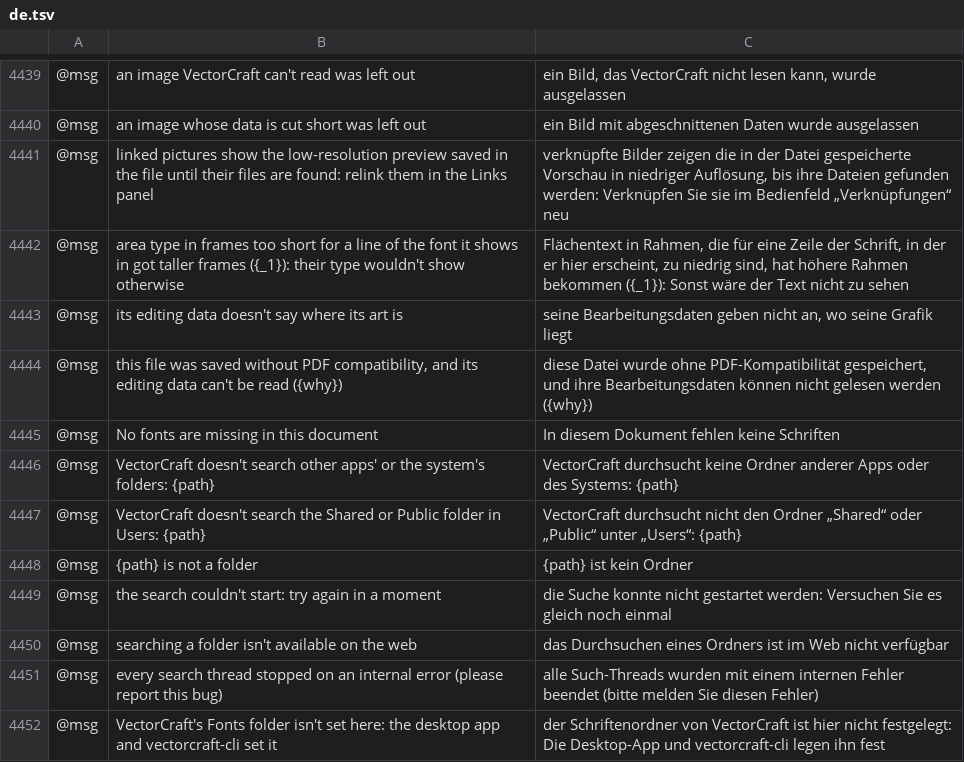
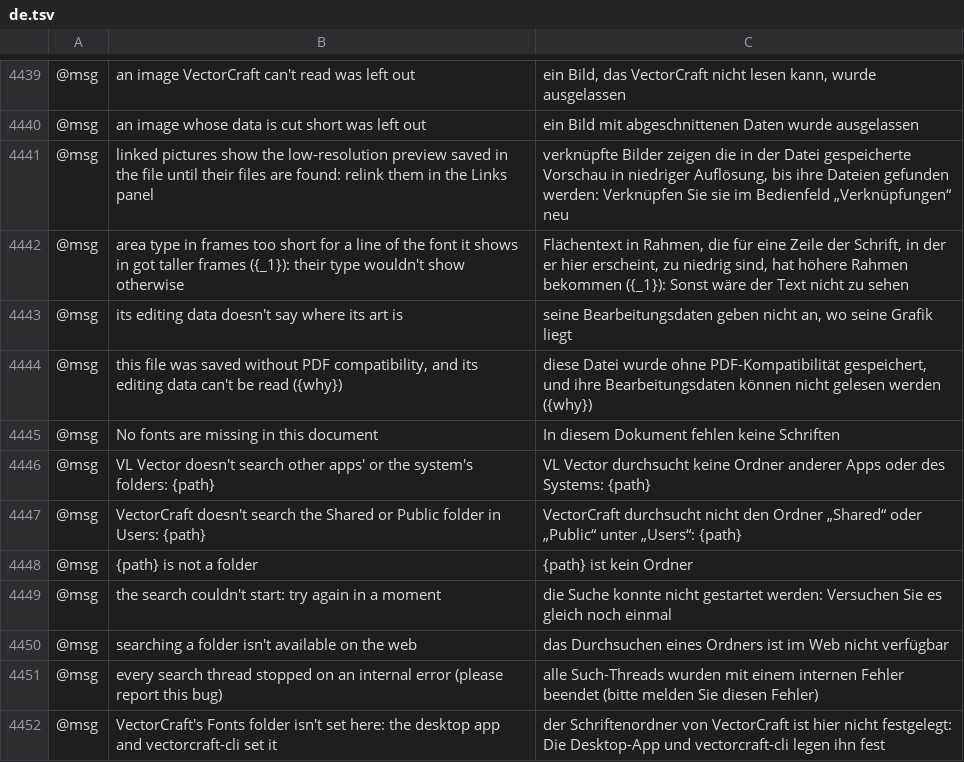
Before and after one commit to wasigonzi/visualab-vector, a TSV file: crates/ui-egui/src/i18n/de.tsv, drawn as a sheet; only a part is shown, gaps mark what is left out; the diff names each change by its address in the sheet, - before the commit and + after, or states it on an @@ line.

```diff
--- a/crates/ui-egui/src/i18n/de.tsv
+++ b/crates/ui-egui/src/i18n/de.tsv
-B4446: VectorCraft doesn't search…
+B4446: VL Vector doesn't search…
-C4446: VectorCraft durchsucht keine…
+C4446: VL Vector durchsucht keine…
```
Also changed, not shown: crates/ui-egui/src/i18n/bg.tsv, crates/ui-egui/src/i18n/ca.tsv, 25 other files.
